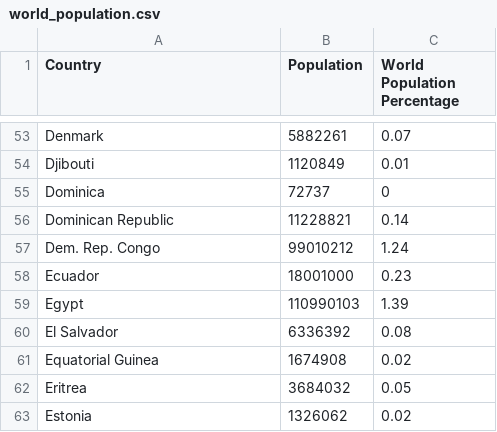
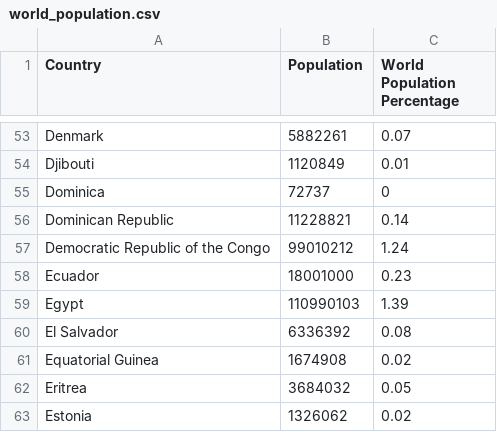
Before and after one commit to ziyingheng0701/FIT3179, a CSV file: world_population.csv, drawn as a sheet; only a part is shown, gaps mark what is left out.

Commit message:
Update world_population.csv

```diff
--- a/world_population.csv
+++ b/world_population.csv
@@ -56,3 +56,3 @@ Dominica,72737,0
 Dominican Republic,11228821,0.14
-Dem. Rep. Congo,99010212,1.24
+Democratic Republic of the Congo,99010212,1.24
 Ecuador,18001000,0.23
```
